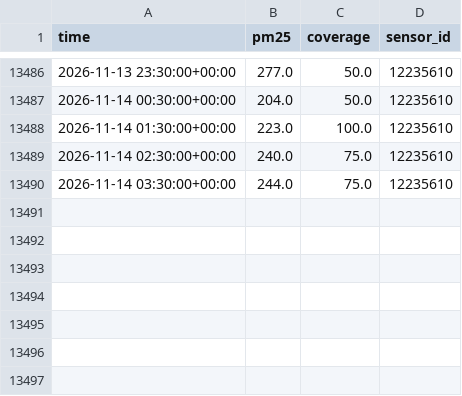
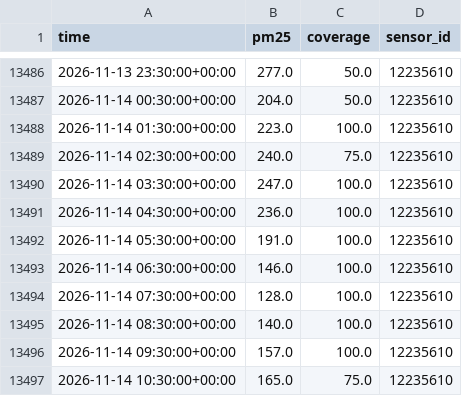
Before and after one commit to hrupam/aqi-forecasting, a CSV file: data/delhi/raw/pm25_location_235.csv, drawn as a sheet; only a part is shown, gaps mark what is left out.

```diff
--- a/data/delhi/raw/pm25_location_235.csv
+++ b/data/delhi/raw/pm25_location_235.csv
@@ -13489,2 +13489,9 @@ time,pm25,coverage,sensor_id
 2026-11-14 02:30:00+00:00,240.0,75.0,12235610
-2026-11-14 03:30:00+00:00,244.0,75.0,12235610
+2026-11-14 03:30:00+00:00,247.0,100.0,12235610
+2026-11-14 04:30:00+00:00,236.0,100.0,12235610
+2026-11-14 05:30:00+00:00,191.0,100.0,12235610
+2026-11-14 06:30:00+00:00,146.0,100.0,12235610
+2026-11-14 07:30:00+00:00,128.0,100.0,12235610
+2026-11-14 08:30:00+00:00,140.0,100.0,12235610
+2026-11-14 09:30:00+00:00,157.0,100.0,12235610
+2026-11-14 10:30:00+00:00,165.0,75.0,12235610
```
Also changed, not shown: data/ahmedabad/raw/pm25_location_5057509.csv, data/amritsar/raw/pm25_location_5551.csv, 39 other files.
